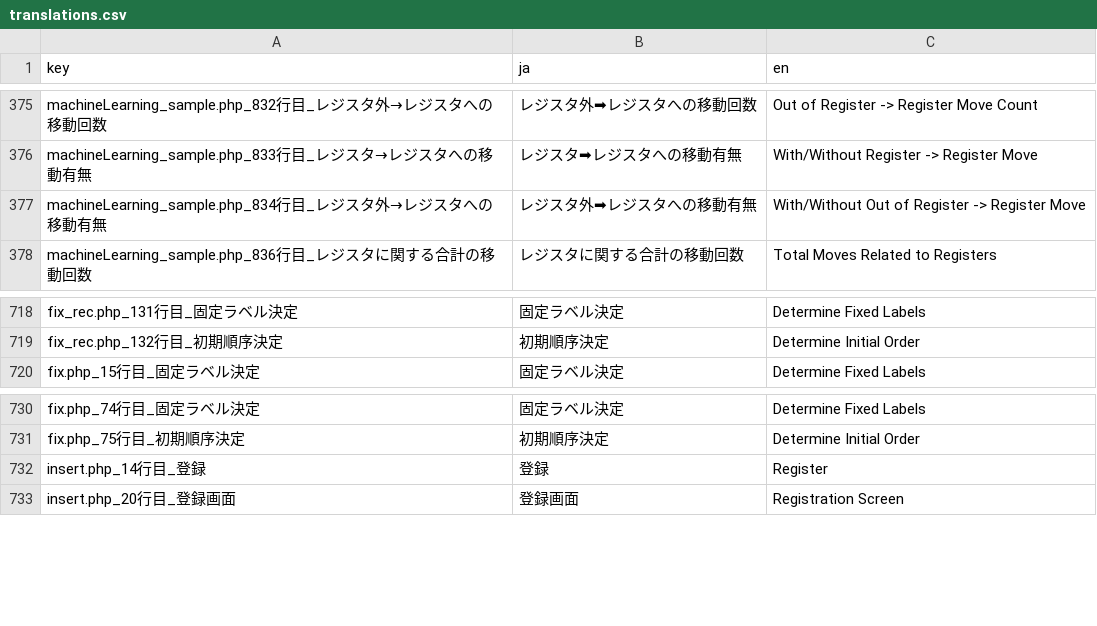
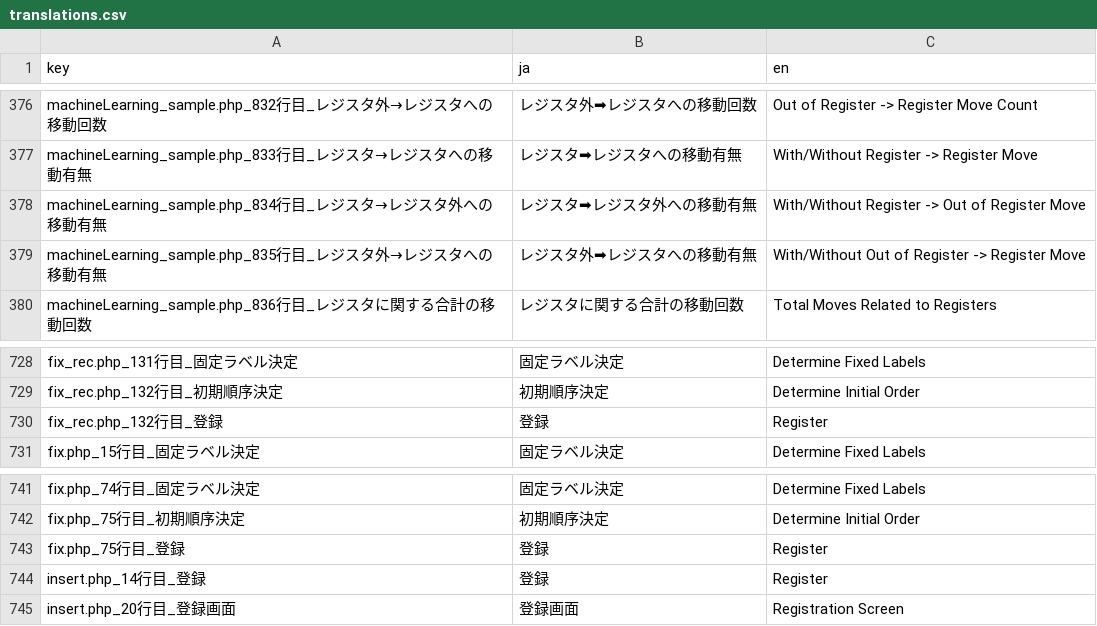
Before and after one commit to Hyodo-31/hesitateLMS-new, a CSV file: translations/translations.csv, drawn as a sheet; only a part is shown, gaps mark what is left out; the diff covers the shown part only.

```diff
--- a/translations/translations.csv
+++ b/translations/translations.csv
@@ -376,3 +377,4 @@ machineLearning_sample.php_832行目_レジスタ外→レジスタへの移動
 machineLearning_sample.php_833行目_レジスタ→レジスタへの移動有無,レジスタ➡レジスタへの移動有無,With/Without Register -> Register Move,
-machineLearning_sample.php_834行目_レジスタ外→レジスタへの移動有無,レジスタ外➡レジスタへの移動有無,With/Without Out of Register -> Register Move,
+machineLearning_sample.php_834行目_レジスタ→レジスタ外への移動有無,レジスタ➡レジスタ外への移動有無,With/Without Register -> Out of Register Move,
+machineLearning_sample.php_835行目_レジスタ外→レジスタへの移動有無,レジスタ外➡レジスタへの移動有無,With/Without Out of Register -> Register Move,
 machineLearning_sample.php_836行目_レジスタに関する合計の移動回数,レジスタに関する合計の移動回数,Total Moves Related to Registers,
@@ -719,2 +729,3 @@ fix_rec.php_131行目_固定ラベル決定,固定ラベル決定,Determine Fixe
 fix_rec.php_132行目_初期順序決定,初期順序決定,Determine Initial Order,
+fix_rec.php_132行目_登録,登録,Register,
 fix.php_15行目_固定ラベル決定,固定ラベル決定,Determine Fixed Labels,
@@ -731,2 +742,3 @@ fix.php_74行目_固定ラベル決定,固定ラベル決定,Determine Fixed Lab
 fix.php_75行目_初期順序決定,初期順序決定,Determine Initial Order,
+fix.php_75行目_登録,登録,Register,
 insert.php_14行目_登録,登録,Register,
```
Also changed, not shown: 12 added rows and 1 edited cell elsewhere in this file, teacher/clustering_input.csv, 10 other files.
